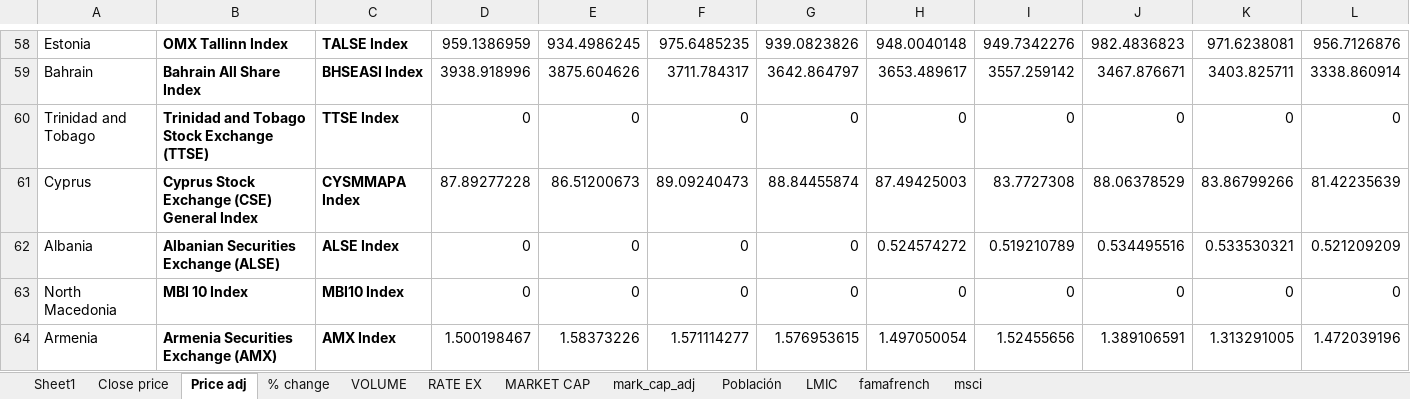
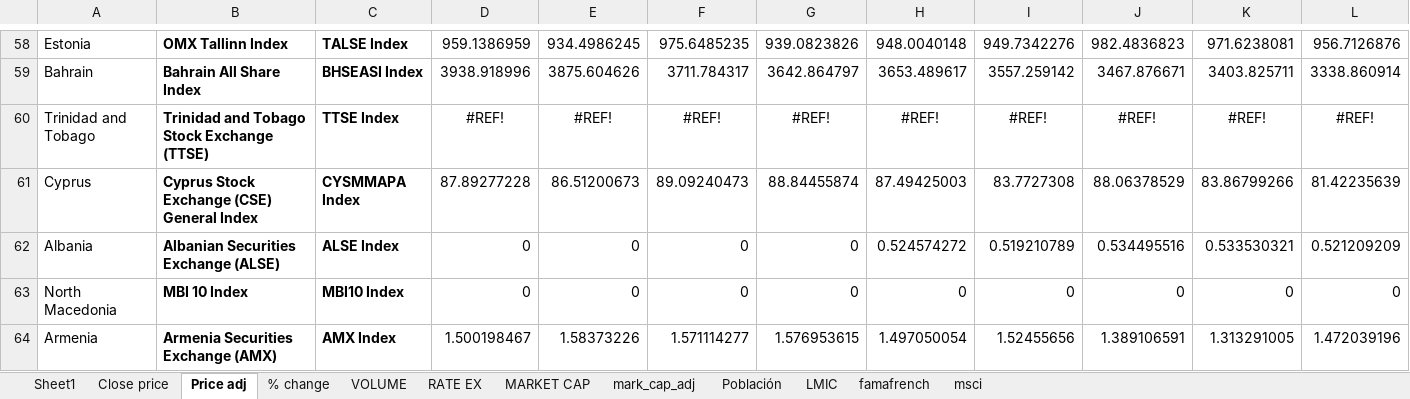
Before and after one commit to gadyelja/capm_dash, an Excel workbook: list_of_countries_index.xlsx, sheet Price adj, drawn as a sheet; only a part is shown, gaps mark what is left out; values as stored, in another font and other column widths than the file's, no borders; removed rows and columns are numbered as before the commit, all else as after; rows hold the shown columns only; the diff names each change by its address in the sheet, - before the commit and + after, or states it on an @@ line.

```diff
--- a/list_of_countries_index.xlsx (sheet Price adj)
+++ b/list_of_countries_index.xlsx (sheet Price adj)
-row 60: Trinidad and Tobago | Trinidad and Tobago Stock Exchange (TTSE) | TTSE Index | 0 | 0 | 0 | 0 | 0 | 0 | 0 | 0 | 0
+row 60: Trinidad and Tobago | Trinidad and Tobago Stock Exchange (TTSE) | TTSE Index | #REF! | #REF! | #REF! | #REF! | #REF! | #REF! | #REF! | #REF! | #REF!
```
Also changed, not shown: sheet % change, sheet mark_cap_adj, sheet Close price, 1 other file.
